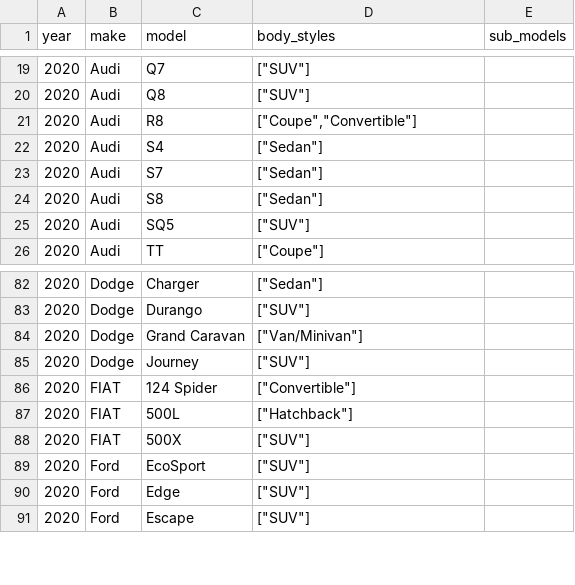
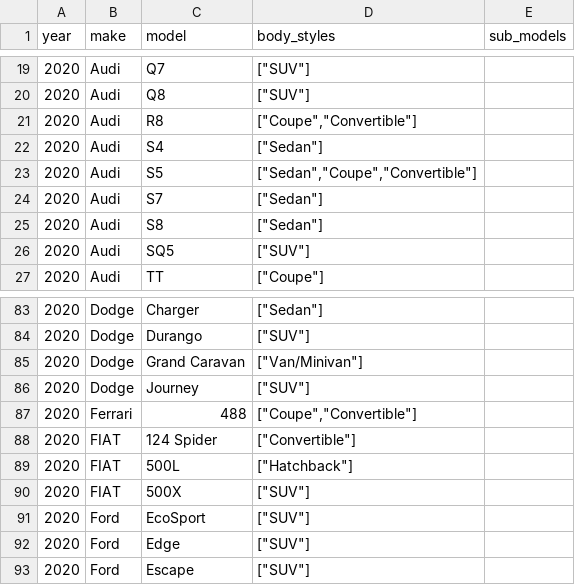
Before and after one commit to romangrinev/us-car-models-data, a CSV file: 2020.csv, drawn as a sheet; only a part is shown, gaps mark what is left out; the diff names each change by its address in the sheet, - before the commit and + after, or states it on an @@ line.

```diff
--- a/2020.csv
+++ b/2020.csv
+row 23: 2020 | Audi | S5 | ["Sedan","Coupe","Convertible"]
+row 87: 2020 | Ferrari | 488 | ["Coupe","Convertible"]
```
Also changed, not shown: 2013.csv, 2014.csv, 6 other files.
